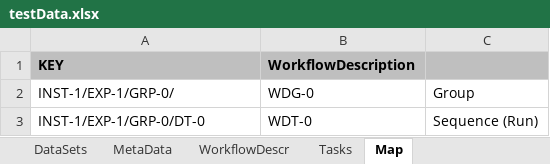
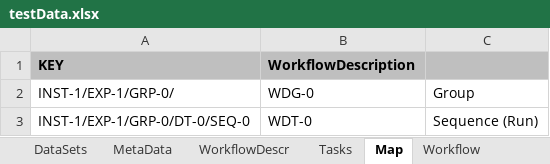
Before and after one commit to hetrickjm/ice, an Excel workbook: org.eclipse.ice.modeling/docs/testData.xlsx, sheet Map, drawn as a sheet; values as stored, in another font and other column widths than the file's, no borders; the diff names each change by its address in the sheet, - before the commit and + after, or states it on an @@ line.

Commit message:
Setup and Initialize Workflow creation and processing.
Note there is unfinished code in this set, but I need to get it
controlled so I can fix a problem with Visual Paradigm

Signed-off-by: John Hetrick <hetrickjm@ornl.gov>

```diff
--- a/org.eclipse.ice.modeling/docs/testData.xlsx (sheet Map)
+++ b/org.eclipse.ice.modeling/docs/testData.xlsx (sheet Map)
+sheet tab: Workflow
-A3 (KEY): INST-1/EXP-1/GRP-0/DT-0
+A3 (KEY): INST-1/EXP-1/GRP-0/DT-0/SEQ-0
```
Also changed, not shown: sheet MetaData, 21 other files.
